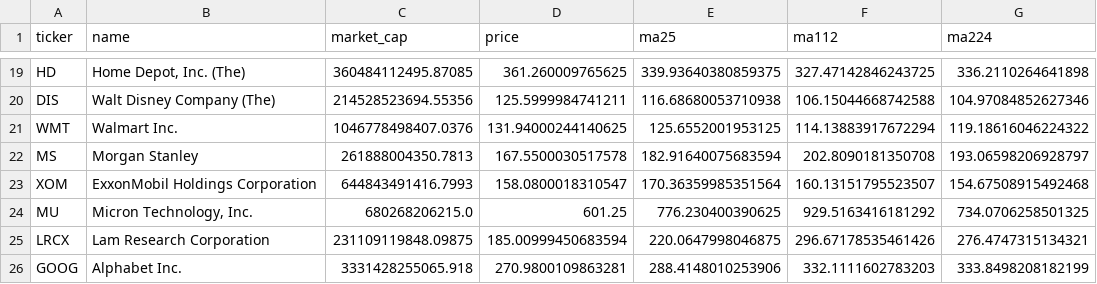
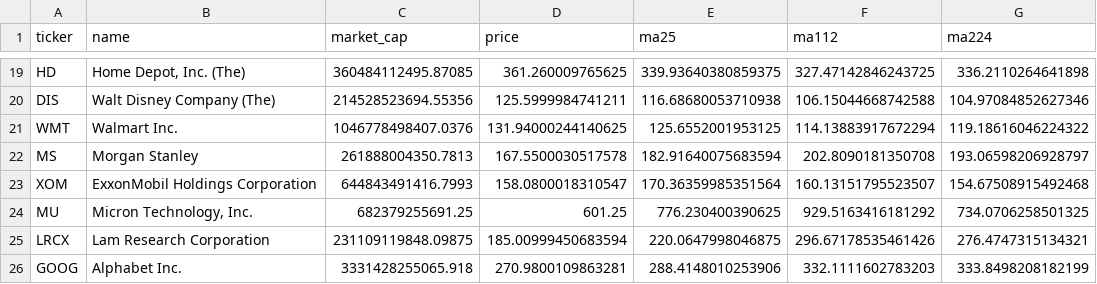
Before and after one commit to ekfdmldldirl2-ops/min, a CSV file: results/latest.csv, drawn as a sheet; only a part is shown, gaps mark what is left out; the diff names each change by its address in the sheet, - before the commit and + after, or states it on an @@ line.

```diff
--- a/results/latest.csv
+++ b/results/latest.csv
-C24 (market_cap): 680268206215.0
+C24 (market_cap): 682379255691.25
```
Also changed, not shown: 2 other files.
